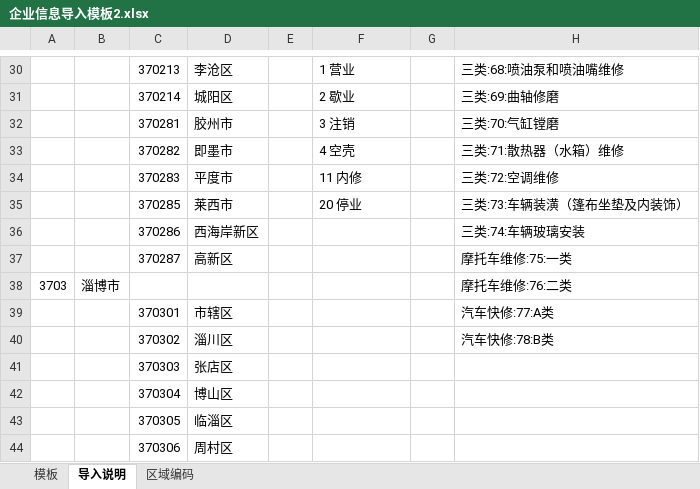
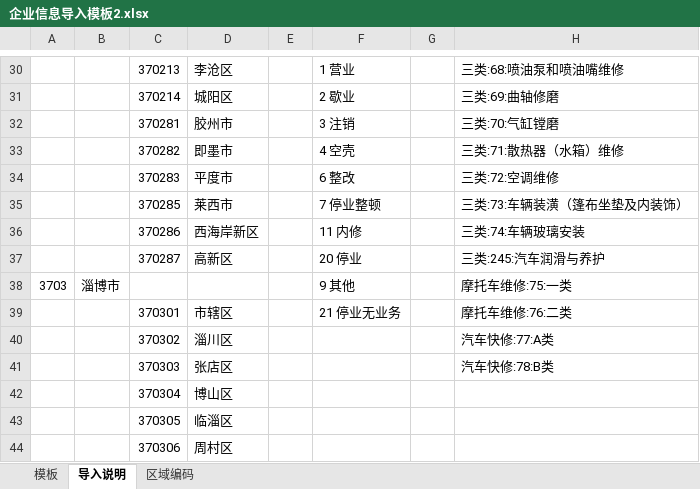
Before and after one commit to lanto-qiang-vue/qixiu-pc, an Excel workbook: static/企业信息导入模板2.xlsx, sheet 导入说明, drawn as a sheet; only a part is shown, gaps mark what is left out; values as stored, in another font and other column widths than the file's, no borders; the diff names each change by its address in the sheet, - before the commit and + after, or states it on an @@ line.

```diff
--- a/static/企业信息导入模板2.xlsx (sheet 导入说明)
+++ b/static/企业信息导入模板2.xlsx (sheet 导入说明)
-F34: 11 内修
+F34: 6 整改
-F35: 20 停业
+F35: 7 停业整顿
-F36: (empty)
+F36: 11 内修
-F37: (empty)
+F37: 20 停业
-H37: 摩托车维修:75:一类
+H37: 三类:245:汽车润滑与养护
-F38: (empty)
+F38: 9 其他
-H38: 摩托车维修:76:二类
+H38: 摩托车维修:75:一类
-F39: (empty)
+F39: 21 停业无业务
-H39: 汽车快修:77:A类
+H39: 摩托车维修:76:二类
-H40: 汽车快修:78:B类
+H40: 汽车快修:77:A类
-H41: (empty)
+H41: 汽车快修:78:B类
```
Also changed, not shown: 1 other file.
